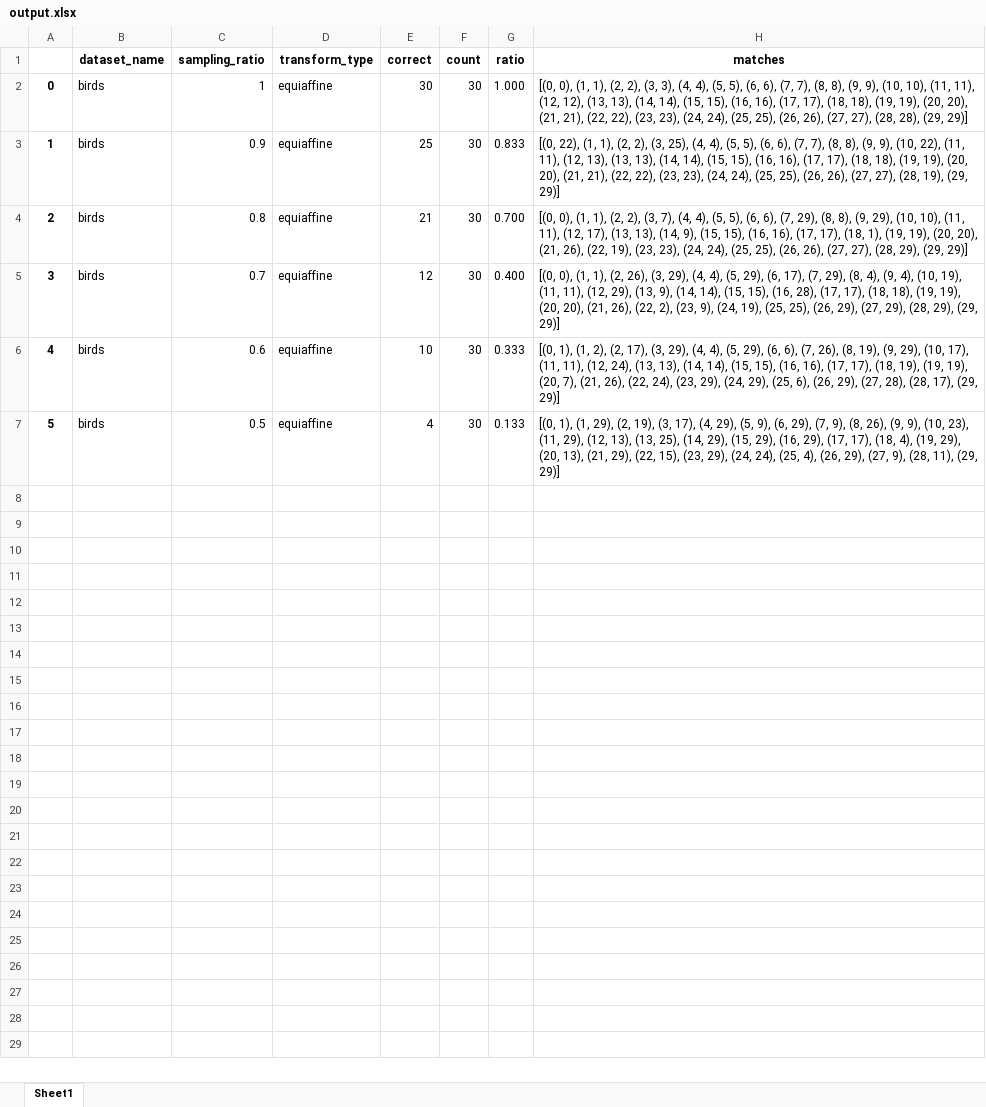
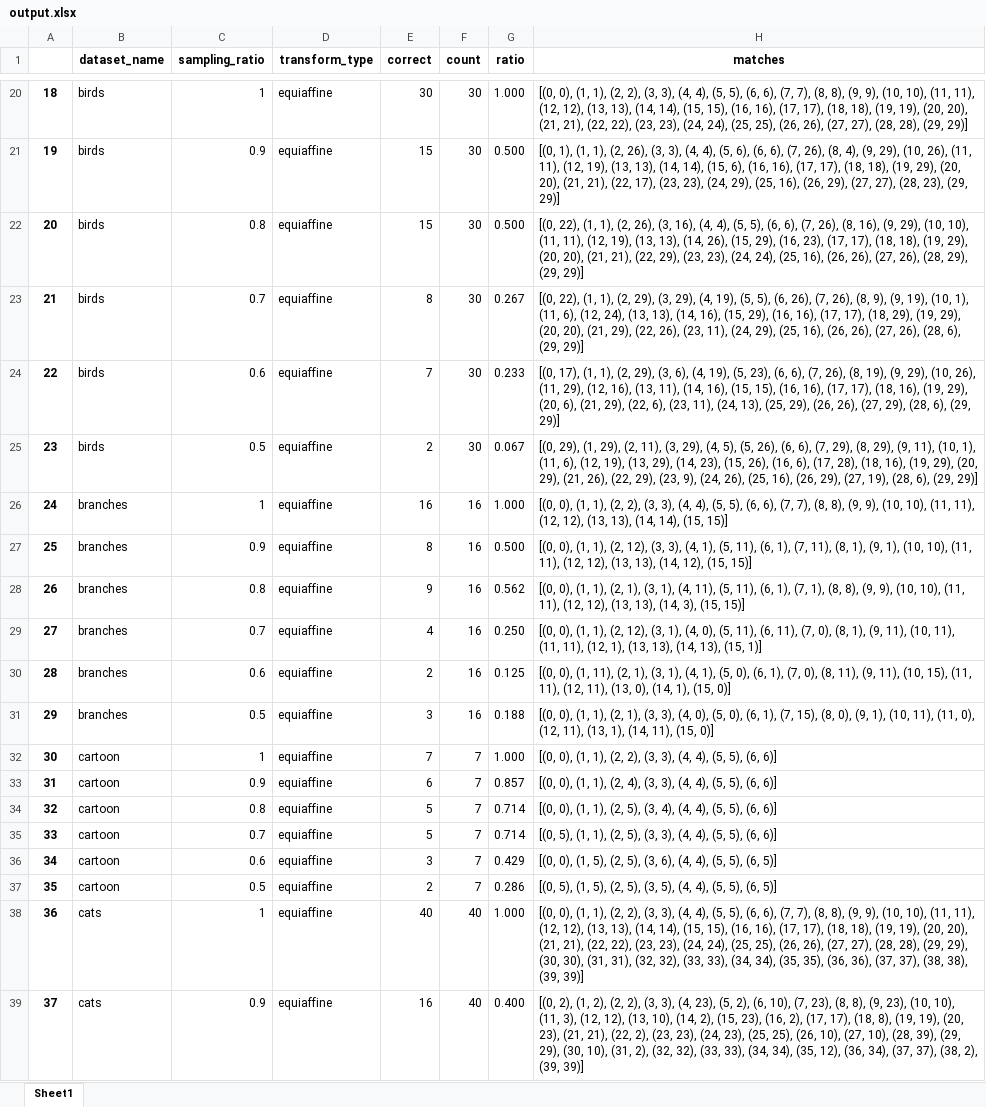
Before and after one commit to royvelich/deep-signature, an Excel workbook: applets/level_curves/evaluation/output.xlsx, sheet Sheet1, drawn as a sheet; only a part is shown, gaps mark what is left out; values as stored, in another font and other column widths than the file's, no borders; addresses are those after the commit; the diff covers the shown part only; the diff names each change by its address in the sheet, - before the commit and + after, or states it on an @@ line.

Commit message:
equiaffine results 2

```diff
--- a/applets/level_curves/evaluation/output.xlsx (sheet Sheet1)
+++ b/applets/level_curves/evaluation/output.xlsx (sheet Sheet1)
@@ column A renumbered between rows 20 and 25 @@
-E21 (correct): 25
+E21 (correct): 15
-G21 (ratio): 0.833
+G21 (ratio): 0.500
-H21 (matches): [(0, 22), (1, 1), (2, 2), (3, 25), (4, 4), (5, 5), (6, 6), (7, 7), (8, 8), (9, 9), (10, 22), (11, 11), (12, 13), (13, 13), (14, 14), (15, 15), (16, 16), (17, 17), (18, 18), (19, 19), (20, 20), (21, 21), (22, 22), (23, 23), (24, 24), (25, 25), (26, 26), (27, 27), (28, 19), (29, 29)]
+H21 (matches): [(0, 1), (1, 1), (2, 26), (3, 3), (4, 4), (5, 6), (6, 6), (7, 26), (8, 4), (9, 29), (10, 26), (11, 11), (12, 19), (13, 13), (14, 14), (15, 6), (16, 16), (17, 17), (18, 18), (19, 29), (20, 20), (21, 21), (22, 17), (23, 23), (24, 29), (25, 16), (26, 29), (27, 27), (28, 23), (29, 29)]
-E22 (correct): 21
+E22 (correct): 15
-G22 (ratio): 0.700
+G22 (ratio): 0.500
-H22 (matches): [(0, 0), (1, 1), (2, 2), (3, 7), (4, 4), (5, 5), (6, 6), (7, 29), (8, 8), (9, 29), (10, 10), (11, 11), (12, 17), (13, 13), (14, 9), (15, 15), (16, 16), (17, 17), (18, 1), (19, 19), (20, 20), (21, 26), (22, 19), (23, 23), (24, 24), (25, 25), (26, 26), (27, 27), (28, 29),…
+H22 (matches): [(0, 22), (1, 1), (2, 26), (3, 16), (4, 4), (5, 5), (6, 6), (7, 26), (8, 16), (9, 29), (10, 10), (11, 11), (12, 19), (13, 13), (14, 26), (15, 29), (16, 23), (17, 17), (18, 18), (19, 29), (20, 20), (21, 21), (22, 29), (23, 23), (24, 24), (25, 16), (26, 26), (27, 26), (28, 29),…
-E23 (correct): 12
+E23 (correct): 8
-G23 (ratio): 0.400
+G23 (ratio): 0.267
-H23 (matches): [(0, 0), (1, 1), (2, 26), (3, 29), (4, 4), (5, 29), (6, 17), (7, 29), (8, 4), (9, 4), (10, 19), (11, 11), (12, 29), (13, 9), (14, 14), (15, 15), (16, 28), (17, 17), (18, 18), (19, 19), (20, 20), (21, 26), (22, 2), (23, 9), (24, 19), (25, 25), (26, 29), (27, 29), (28, 29), (29, 29)]
+H23 (matches): [(0, 22), (1, 1), (2, 29), (3, 29), (4, 19), (5, 5), (6, 26), (7, 26), (8, 9), (9, 19), (10, 1), (11, 6), (12, 24), (13, 13), (14, 16), (15, 29), (16, 16), (17, 17), (18, 29), (19, 29), (20, 20), (21, 29), (22, 26), (23, 11), (24, 29), (25, 16), (26, 26), (27, 26), (28, 6), (29, 29)]
-E24 (correct): 10
+E24 (correct): 7
-G24 (ratio): 0.333
+G24 (ratio): 0.233
-H24 (matches): [(0, 1), (1, 2), (2, 17), (3, 29), (4, 4), (5, 29), (6, 6), (7, 26), (8, 19), (9, 29), (10, 17), (11, 11), (12, 24), (13, 13), (14, 14), (15, 15), (16, 16), (17, 17), (18, 19), (19, 19), (20, 7), (21, 26), (22, 24), (23, 29), (24, 29), (25, 6), (26, 29), (27, 28), (28, 17), (29, 29)]
+H24 (matches): [(0, 17), (1, 1), (2, 29), (3, 6), (4, 19), (5, 23), (6, 6), (7, 26), (8, 19), (9, 29), (10, 26), (11, 29), (12, 16), (13, 11), (14, 16), (15, 15), (16, 16), (17, 17), (18, 16), (19, 29), (20, 6), (21, 29), (22, 6), (23, 11), (24, 13), (25, 29), (26, 26), (27, 29), (28, 6), (29, 29)]
-E25 (correct): 4
+E25 (correct): 2
-G25 (ratio): 0.133
+G25 (ratio): 0.067
-H25 (matches): [(0, 1), (1, 29), (2, 19), (3, 17), (4, 29), (5, 9), (6, 29), (7, 9), (8, 26), (9, 9), (10, 23), (11, 29), (12, 13), (13, 25), (14, 29), (15, 29), (16, 29), (17, 17), (18, 4), (19, 29), (20, 13), (21, 29), (22, 15), (23, 29), (24, 24), (25, 4), (26, 29), (27, 9), (28, 11), (29, 29)]
+H25 (matches): [(0, 29), (1, 29), (2, 11), (3, 29), (4, 5), (5, 26), (6, 6), (7, 29), (8, 29), (9, 11), (10, 1), (11, 6), (12, 19), (13, 29), (14, 23), (15, 26), (16, 6), (17, 28), (18, 16), (19, 29), (20, 29), (21, 26), (22, 29), (23, 9), (24, 26), (25, 16), (26, 29), (27, 19), (28, 6), (29, 29)]
+row 26: 24 | branches | 1 | equiaffine | 16 | 16 | 1.000 | [(0, 0), (1, 1), (2, 2), (3, 3), (4, 4), (5, 5), (6, 6), (7, 7), (8, 8), (9, 9), (10, 10), (11, 11), (12, 12), (13, 13), (14, 14), (15, 15)]
+row 27: 25 | branches | 0.9 | equiaffine | 8 | 16 | 0.500 | [(0, 0), (1, 1), (2, 12), (3, 3), (4, 1), (5, 11), (6, 1), (7, 11), (8, 1), (9, 1), (10, 10), (11, 11), (12, 12), (13, 13), (14, 12), (15, 15)]
+row 28: 26 | branches | 0.8 | equiaffine | 9 | 16 | 0.562 | [(0, 0), (1, 1), (2, 1), (3, 1), (4, 11), (5, 11), (6, 1), (7, 1), (8, 8), (9, 9), (10, 10), (11, 11), (12, 12), (13, 13), (14, 3), (15, 15)]
+row 29: 27 | branches | 0.7 | equiaffine | 4 | 16 | 0.250 | [(0, 0), (1, 1), (2, 12), (3, 1), (4, 0), (5, 11), (6, 11), (7, 0), (8, 1), (9, 11), (10, 11), (11, 11), (12, 1), (13, 13), (14, 13), (15, 1)]
+row 30: 28 | branches | 0.6 | equiaffine | 2 | 16 | 0.125 | [(0, 0), (1, 11), (2, 1), (3, 1), (4, 1), (5, 0), (6, 1), (7, 0), (8, 11), (9, 11), (10, 15), (11, 11), (12, 11), (13, 0), (14, 1), (15, 0)]
+row 31: 29 | branches | 0.5 | equiaffine | 3 | 16 | 0.188 | [(0, 0), (1, 1), (2, 1), (3, 3), (4, 0), (5, 0), (6, 1), (7, 15), (8, 0), (9, 1), (10, 11), (11, 0), (12, 11), (13, 1), (14, 11), (15, 0)]
+row 32: 30 | cartoon | 1 | equiaffine | 7 | 7 | 1.000 | [(0, 0), (1, 1), (2, 2), (3, 3), (4, 4), (5, 5), (6, 6)]
+row 33: 31 | cartoon | 0.9 | equiaffine | 6 | 7 | 0.857 | [(0, 0), (1, 1), (2, 4), (3, 3), (4, 4), (5, 5), (6, 6)]
+row 34: 32 | cartoon | 0.8 | equiaffine | 5 | 7 | 0.714 | [(0, 0), (1, 1), (2, 5), (3, 4), (4, 4), (5, 5), (6, 6)]
+row 35: 33 | cartoon | 0.7 | equiaffine | 5 | 7 | 0.714 | [(0, 5), (1, 1), (2, 5), (3, 3), (4, 4), (5, 5), (6, 6)]
+row 36: 34 | cartoon | 0.6 | equiaffine | 3 | 7 | 0.429 | [(0, 0), (1, 5), (2, 5), (3, 6), (4, 4), (5, 5), (6, 5)]
+row 37: 35 | cartoon | 0.5 | equiaffine | 2 | 7 | 0.286 | [(0, 5), (1, 5), (2, 5), (3, 5), (4, 4), (5, 5), (6, 5)]
+row 38: 36 | cats | 1 | equiaffine | 40 | 40 | 1.000 | [(0, 0), (1, 1), (2, 2), (3, 3), (4, 4), (5, 5), (6, 6), (7, 7), (8, 8), (9, 9), (10, 10), (11, 11), (12, 12), (13, 13), (14, 14), (15, 15), (16, 16), (17, 17), (18, 18), (19, 19), (20, 20), (21, 21), (22, 22), (23, 23), (24, 24), (25, 25), (26, 26), (27, 27), (28, 28), (29, 29), (30, 30), (31, 31), (32, 32), (33, 33), (34, 34), (35, 35), (36, 36), (37, 37), (38, 38), (39, 39)]
+row 39: 37 | cats | 0.9 | equiaffine | 16 | 40 | 0.400 | [(0, 2), (1, 2), (2, 2), (3, 3), (4, 23), (5, 2), (6, 10), (7, 23), (8, 8), (9, 23), (10, 10), (11, 3), (12, 12), (13, 10), (14, 2), (15, 23), (16, 2), (17, 17), (18, 8), (19, 19), (20, 23), (21, 21), (22, 2), (23, 23), (24, 23), (25, 25), (26, 10), (27, 10), (28, 39), (29, 29), (30, 10), (31, 2), (32, 32), (33, 33), (34, 34), (35, 12), (36, 34), (37, 37), (38, 2), (39, 39)]
```
Also changed, not shown: 118 added rows elsewhere in this sheet, 4 other files.
